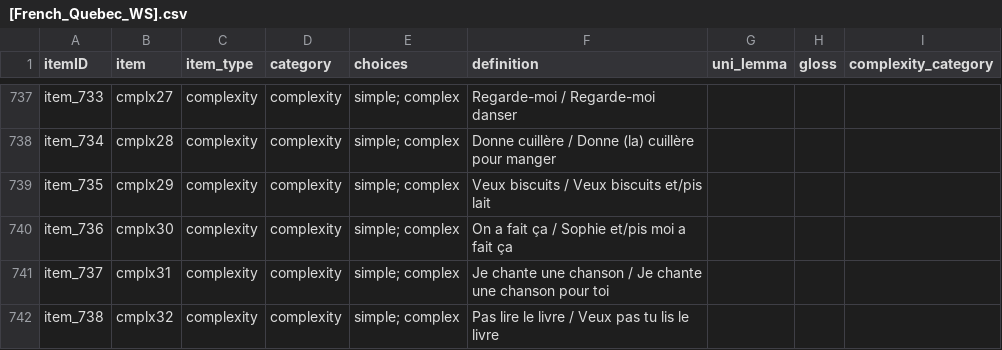
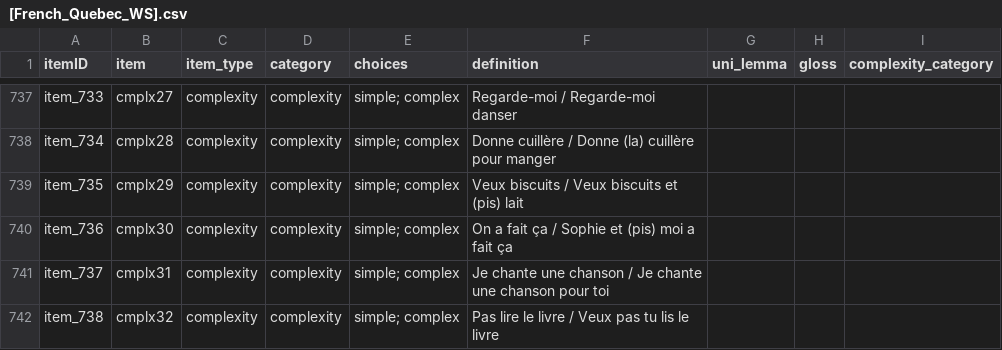
Before and after one commit to langcog/web-cdi, a CSV file: webcdi/cdi_form_csv/[French_Quebec_WS].csv, drawn as a sheet; only a part is shown, gaps mark what is left out.

Commit message:
amend French WS csv

```diff
--- a/webcdi/cdi_form_csv/[French_Quebec_WS].csv
+++ b/webcdi/cdi_form_csv/[French_Quebec_WS].csv
@@ -738,4 +738,4 @@ item_733,cmplx27,complexity,complexity,simple; complex,Regarde-moi / Regarde-moi
 item_734,cmplx28,complexity,complexity,simple; complex,Donne cuillère / Donne (la) cuillère pour manger,,,
-item_735,cmplx29,complexity,complexity,simple; complex,Veux biscuits / Veux biscuits et/pis lait,,,
-item_736,cmplx30,complexity,complexity,simple; complex,On a fait ça / Sophie et/pis moi a fait ça,,,
+item_735,cmplx29,complexity,complexity,simple; complex,Veux biscuits / Veux biscuits et (pis) lait,,,
+item_736,cmplx30,complexity,complexity,simple; complex,On a fait ça / Sophie et (pis) moi a fait ça,,,
 item_737,cmplx31,complexity,complexity,simple; complex,Je chante une chanson / Je chante une chanson pour toi,,,
```
